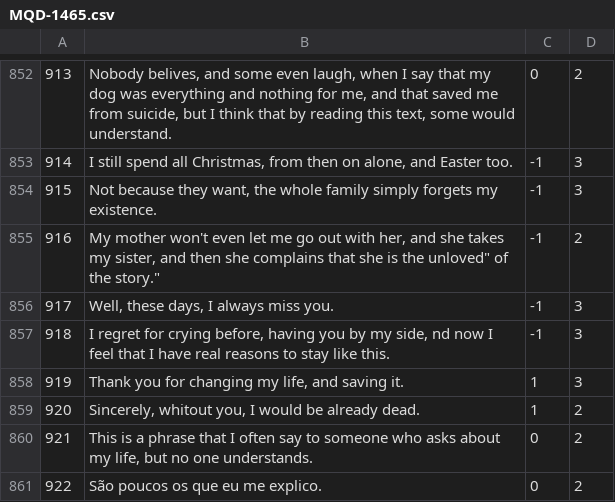
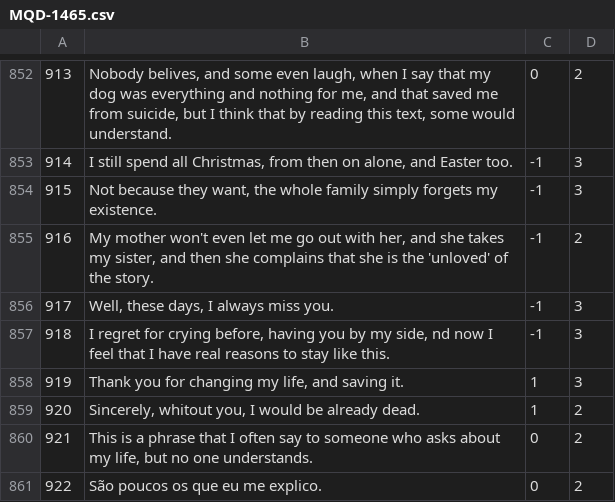
Before and after one commit to AlexanderIan53/AlexanderIan53-HoraComplementar-Traducao, a CSV file: MQD-1465.csv, drawn as a sheet; only a part is shown, gaps mark what is left out.

Commit message:
Update MQD-1465.csv

```diff
--- a/MQD-1465.csv
+++ b/MQD-1465.csv
@@ -854,3 +854,3 @@
 "915","Not because they want, the whole family simply forgets my existence.","-1","3"
-"916","My mother won't even let me go out with her, and she takes my sister, and then she complains that she is the "unloved" of the story.","-1","2"
+"916","My mother won't even let me go out with her, and she takes my sister, and then she complains that she is the 'unloved' of the story.","-1","2"
 "917","Well, these days, I always miss you.","-1","3"
```
